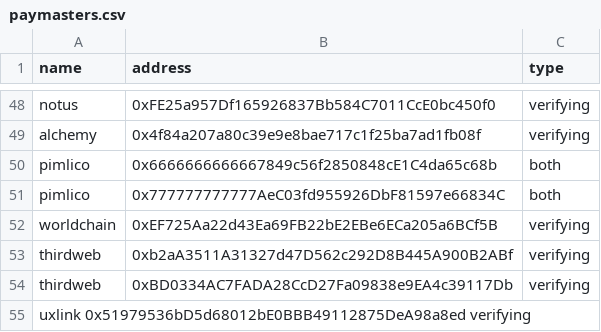
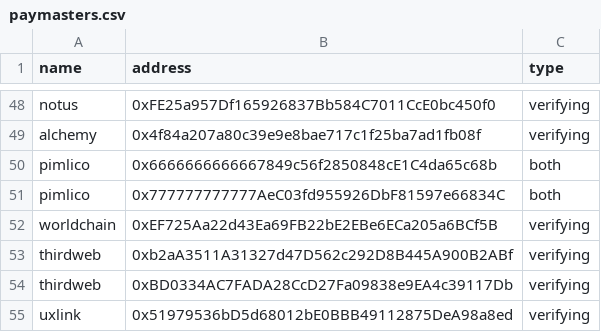
Before and after one commit to pimlicolabs/4337-stats, a CSV file: data/paymasters.csv, drawn as a sheet; only a part is shown, gaps mark what is left out; removed rows and columns are numbered as before the commit, all else as after; the diff names each change by its address in the sheet, - before the commit and + after, or states it on an @@ line.

Commit message:
fix formatting

```diff
--- a/data/paymasters.csv
+++ b/data/paymasters.csv
-row 55: uxlink 0x51979536bD5d68012bE0BBB49112875DeA98a8ed verifying
+row 55: uxlink | 0x51979536bD5d68012bE0BBB49112875DeA98a8ed | verifying
```
